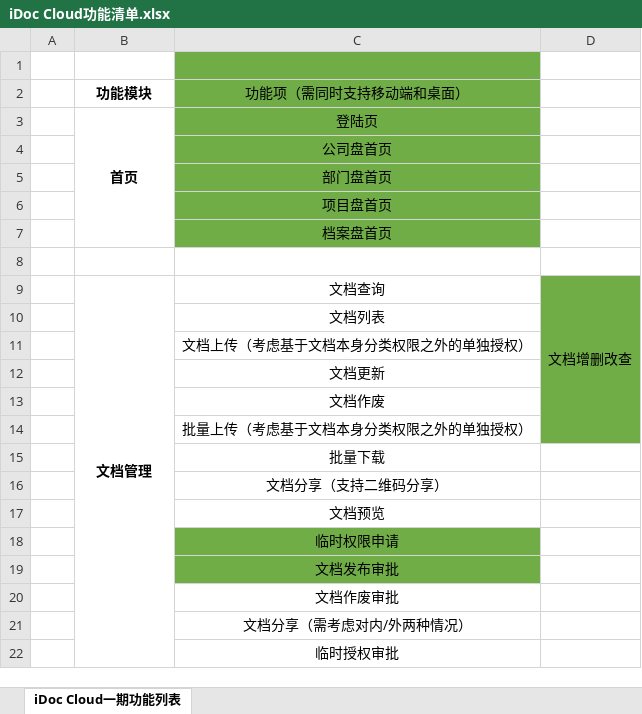
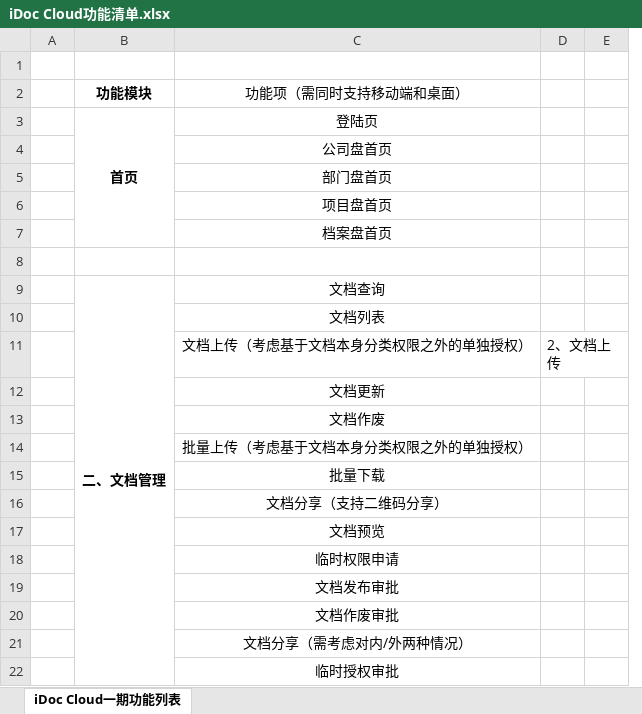
Before and after one commit to sijizhi/IDOC-PLAN, an Excel workbook: IDCO云服务/一期讨论/iDoc Cloud功能清单.xlsx, sheet iDoc Cloud一期功能列表, drawn as a sheet; only a part is shown; values as stored, in another font and other column widths than the file's, no borders; removed rows and columns are numbered as before the commit, all else as after; the diff covers the shown part only; the diff names each change by its address in the sheet, - before the commit and + after, or states it on an @@ line.

```diff
--- a/IDCO云服务/一期讨论/iDoc Cloud功能清单.xlsx (sheet iDoc Cloud一期功能列表)
+++ b/IDCO云服务/一期讨论/iDoc Cloud功能清单.xlsx (sheet iDoc Cloud一期功能列表)
-column D, row 9: 文档增删改查
+column D, row 11: 2、文档上传
+column E, empty
-C1:C7 fill: #70AD47
+C1:C7 fill: none
-B9 (功能模块): 文档管理
+B9 (功能模块): 二、文档管理
-C18:C19 fill: #70AD47
+C18:C19 fill: none
```
Also changed, not shown: 1 added row, 1 edited cell and cell formats elsewhere in this sheet, 10 other files.
